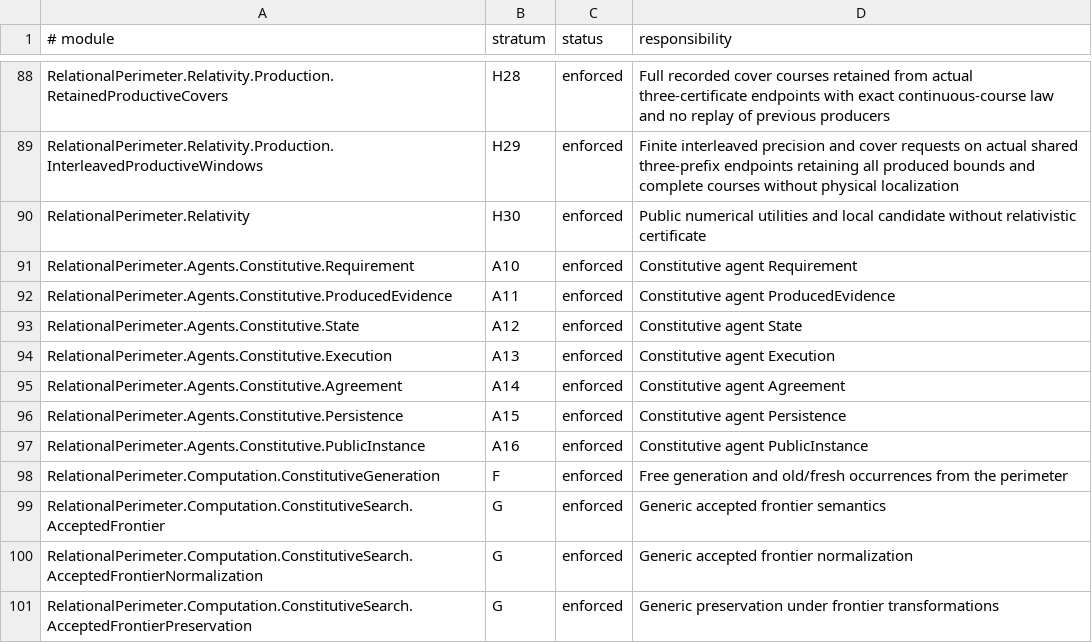
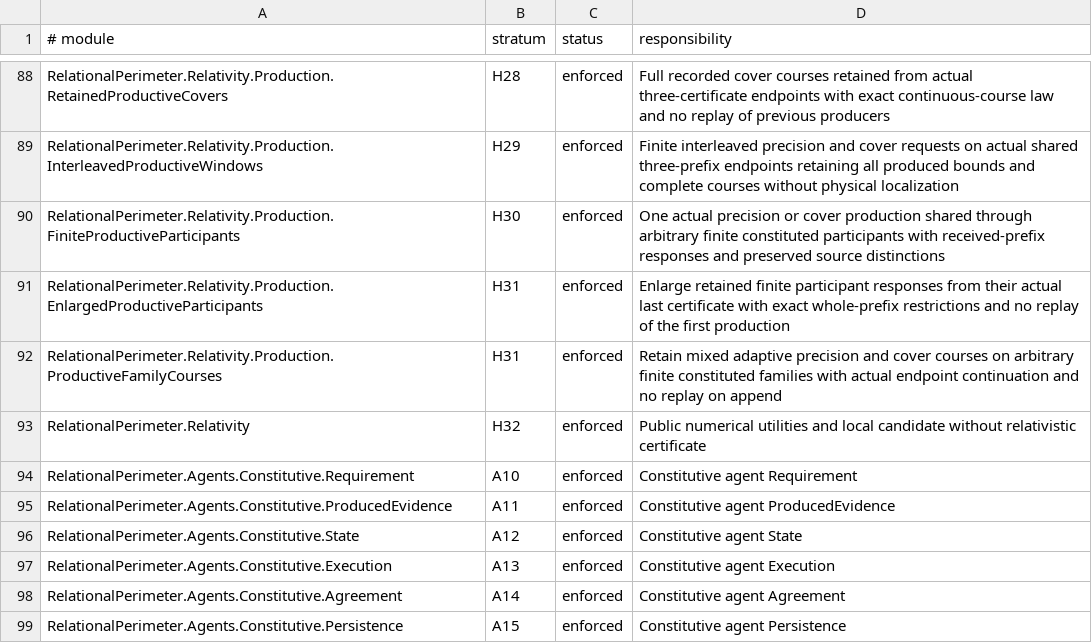
Before and after one commit to JohnDoe-collab-stack/relational-perimeter, a TSV file: scripts/stratification.tsv, drawn as a sheet; only a part is shown, gaps mark what is left out; the shorter side is filled out with more unchanged rows.

Commit message:
feat(relativity): retain mixed courses over finite productive families

```diff
--- a/scripts/stratification.tsv
+++ b/scripts/stratification.tsv
@@ -89,3 +89,6 @@ RelationalPerimeter.Relativity.Production.RetainedProductiveCovers	H28	enforced
 RelationalPerimeter.Relativity.Production.InterleavedProductiveWindows	H29	enforced	Finite interleaved precision and cover requests on actual shared three-prefix endpoints retaining all produced bounds and complete courses without physical localization
-RelationalPerimeter.Relativity	H30	enforced	Public numerical utilities and local candidate without relativistic certificate
+RelationalPerimeter.Relativity.Production.FiniteProductiveParticipants	H30	enforced	One actual precision or cover production shared through arbitrary finite constituted participants with received-prefix responses and preserved source distinctions
+RelationalPerimeter.Relativity.Production.EnlargedProductiveParticipants	H31	enforced	Enlarge retained finite participant responses from their actual last certificate with exact whole-prefix restrictions and no replay of the first production
+RelationalPerimeter.Relativity.Production.ProductiveFamilyCourses	H31	enforced	Retain mixed adaptive precision and cover courses on arbitrary finite constituted families with actual endpoint continuation and no replay on append
+RelationalPerimeter.Relativity	H32	enforced	Public numerical utilities and local candidate without relativistic certificate
 RelationalPerimeter.Agents.Constitutive.Requirement	A10	enforced	Constitutive agent Requirement
```
Also changed, not shown: 11 other files.
